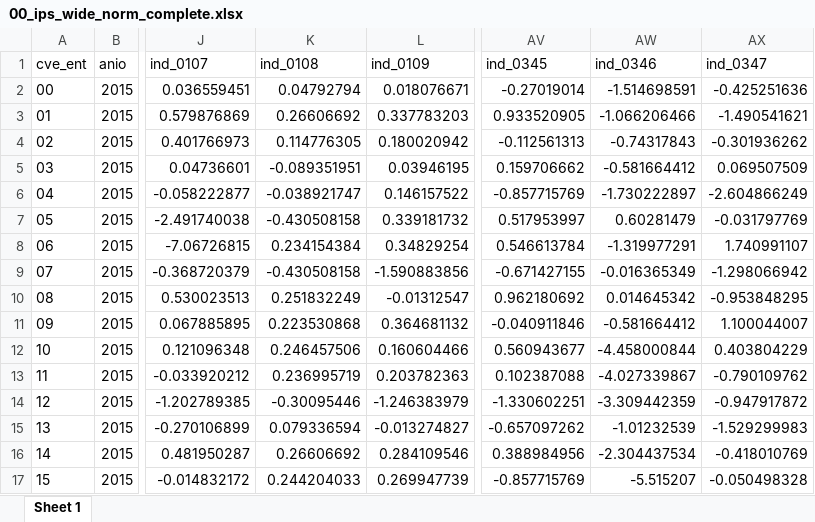
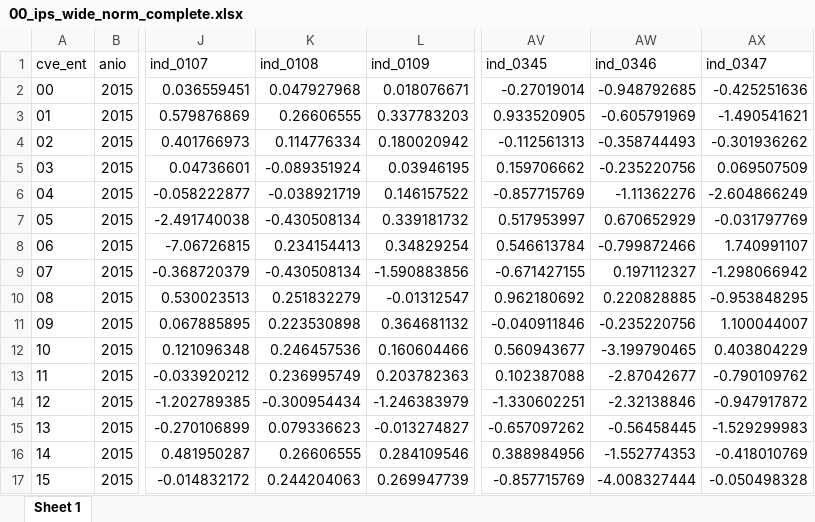
Before and after one commit to mexicocomovamos/mcv_ips, an Excel workbook: 03_ips_clean/00_ips_wide_norm_complete.xlsx, sheet Sheet 1, drawn as a sheet; only a part is shown, gaps mark what is left out; values as stored, in another font and other column widths than the file's, no borders; the diff covers the shown part only; the diff names each change by its address in the sheet, - before the commit and + after, or states it on an @@ line.

```diff
--- a/03_ips_clean/00_ips_wide_norm_complete.xlsx (sheet Sheet 1)
+++ b/03_ips_clean/00_ips_wide_norm_complete.xlsx (sheet Sheet 1)
-K2 (ind_0108): 0.04792794
+K2 (ind_0108): 0.047927968
-AW2 (ind_0346): -1.514698591
+AW2 (ind_0346): -0.948792685
-K3 (ind_0108): 0.26606692
+K3 (ind_0108): 0.26606555
-AW3 (ind_0346): -1.066206466
+AW3 (ind_0346): -0.605791969
-K4 (ind_0108): 0.114776305
+K4 (ind_0108): 0.114776334
-AW4 (ind_0346): -0.74317843
+AW4 (ind_0346): -0.358744493
-K5 (ind_0108): -0.089351951
+K5 (ind_0108): -0.089351924
-AW5 (ind_0346): -0.581664412
+AW5 (ind_0346): -0.235220756
-K6 (ind_0108): -0.038921747
+K6 (ind_0108): -0.038921719
-AW6 (ind_0346): -1.730222897
+AW6 (ind_0346): -1.11362276
-K7 (ind_0108): -0.430508158
+K7 (ind_0108): -0.430508134
-AW7 (ind_0346): 0.60281479
+AW7 (ind_0346): 0.670652929
-K8 (ind_0108): 0.234154384
+K8 (ind_0108): 0.234154413
-AW8 (ind_0346): -1.319977291
+AW8 (ind_0346): -0.799872466
-K9 (ind_0108): -0.430508158
+K9 (ind_0108): -0.430508134
-AW9 (ind_0346): -0.016365349
+AW9 (ind_0346): 0.197112327
-K10 (ind_0108): 0.251832249
+K10 (ind_0108): 0.251832279
-AW10 (ind_0346): 0.014645342
+AW10 (ind_0346): 0.220828885
-K11 (ind_0108): 0.223530868
+K11 (ind_0108): 0.223530898
-AW11 (ind_0346): -0.581664412
+AW11 (ind_0346): -0.235220756
-K12 (ind_0108): 0.246457506
+K12 (ind_0108): 0.246457536
-AW12 (ind_0346): -4.458000844
+AW12 (ind_0346): -3.199790465
-K13 (ind_0108): 0.236995719
+K13 (ind_0108): 0.236995749
-AW13 (ind_0346): -4.027339867
+AW13 (ind_0346): -2.87042677
-K14 (ind_0108): -0.30095446
+K14 (ind_0108): -0.300954434
-AW14 (ind_0346): -3.309442359
+AW14 (ind_0346): -2.32138846
-K15 (ind_0108): 0.079336594
+K15 (ind_0108): 0.079336623
-AW15 (ind_0346): -1.01232539
+AW15 (ind_0346): -0.56458445
-K16 (ind_0108): 0.26606692
+K16 (ind_0108): 0.26606555
-AW16 (ind_0346): -2.304437534
+AW16 (ind_0346): -1.552774353
-K17 (ind_0108): 0.244204033
+K17 (ind_0108): 0.244204063
-AW17 (ind_0346): -5.515207
+AW17 (ind_0346): -4.008327444
```
Also changed, not shown: 374 edited cells elsewhere in this sheet, 03_ips_clean/00_ips_wide_norm_complete_abs.xlsx, 03_ips_clean/02_ips_wide.xlsx, 11 other files.
